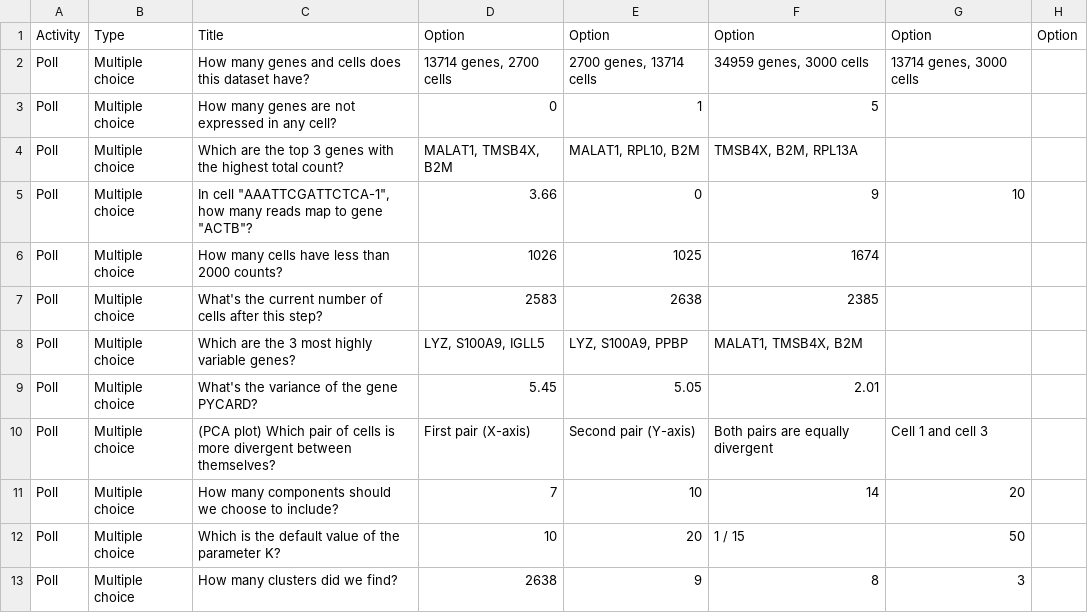
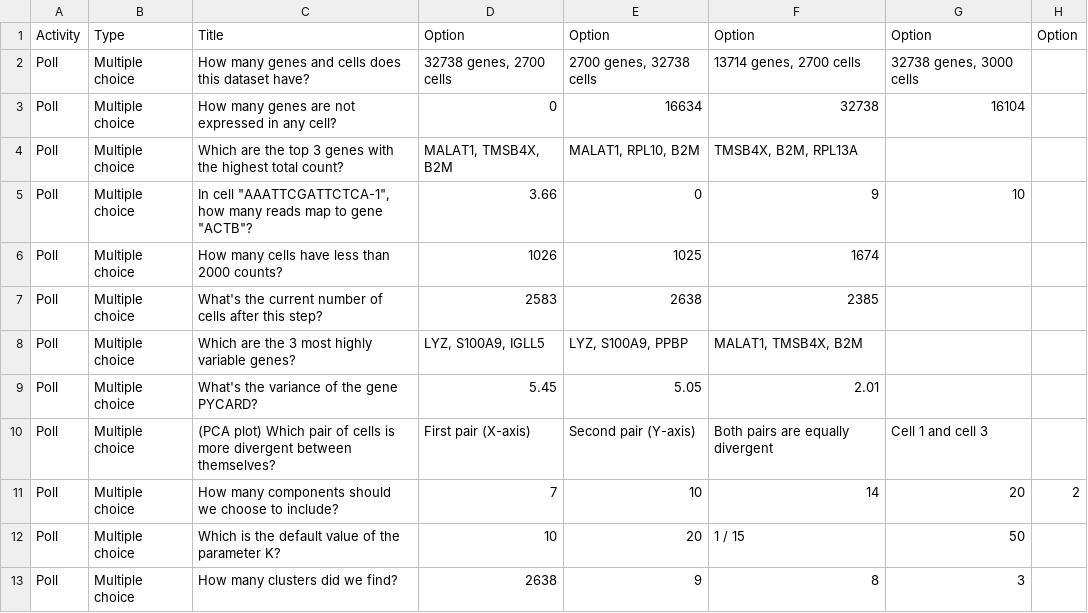
Before and after one commit to maxplanck-ie/Rseurat, a CSV file: polls/14_FirstSteps.csv, drawn as a sheet.

Commit message:
addressing #90

```diff
--- a/polls/14_FirstSteps.csv
+++ b/polls/14_FirstSteps.csv
@@ -1,4 +1,4 @@
 Activity,Type,Title,Option,Option,Option,Option,Option
-Poll,Multiple choice,How many genes and cells does this dataset have?,"13714 genes, 2700 cells","2700 genes, 13714 cells","34959 genes, 3000 cells","13714 genes, 3000 cells",
-Poll,Multiple choice,How many genes are not expressed in any cell?,0,1,5,,
+Poll,Multiple choice,How many genes and cells does this dataset have?,"32738 genes, 2700 cells","2700 genes, 32738 cells","13714 genes, 2700 cells","32738 genes, 3000 cells",
+Poll,Multiple choice,How many genes are not expressed in any cell?,0,16634,32738,16104,
 Poll,Multiple choice,Which are the top 3 genes with the highest total count?,"MALAT1, TMSB4X, B2M","MALAT1, RPL10, B2M","TMSB4X, B2M, RPL13A",,
@@ -10,3 +10,3 @@ Poll,Multiple choice,What's the variance of the gene PYCARD?,5.45,5.05,2.01,,
 Poll,Multiple choice,(PCA plot) Which pair of cells is more divergent between themselves?,First pair (X-axis),Second pair (Y-axis),Both pairs are equally divergent,Cell 1 and cell 3,
-Poll,Multiple choice,How many components should we choose to include?,7,10,14,20,
+Poll,Multiple choice,How many components should we choose to include?,7,10,14,20,2
 Poll,Multiple choice,Which is the default value of the parameter K?,10,20,1 / 15,50,
```
